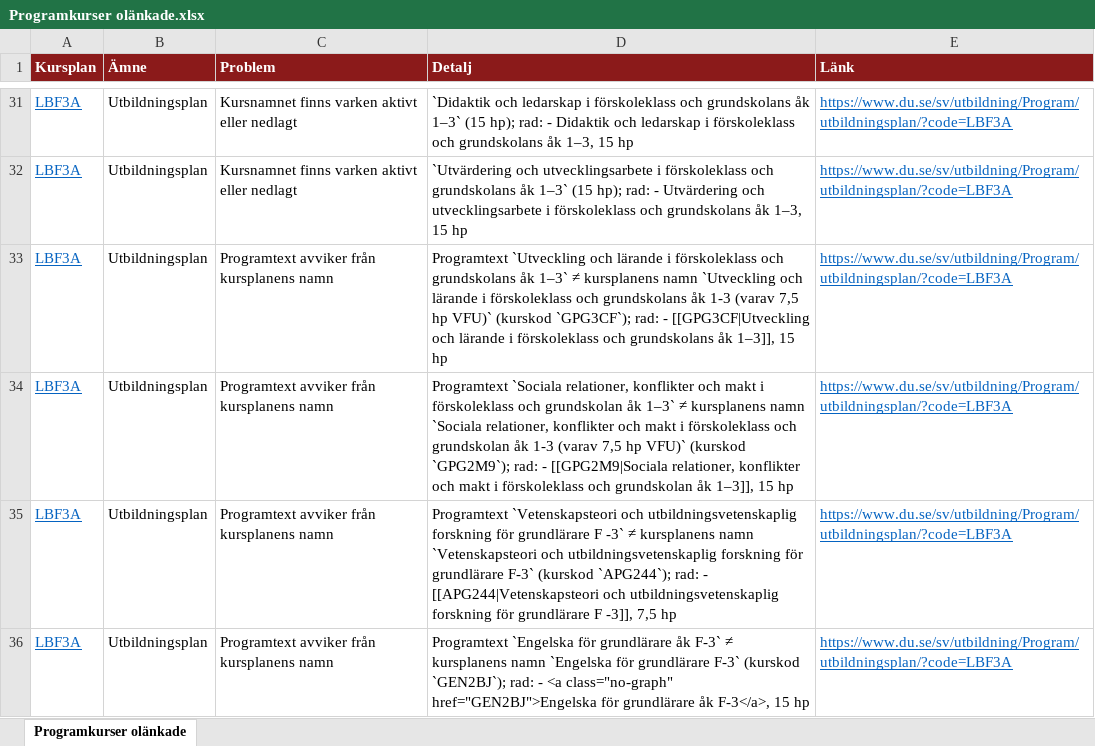
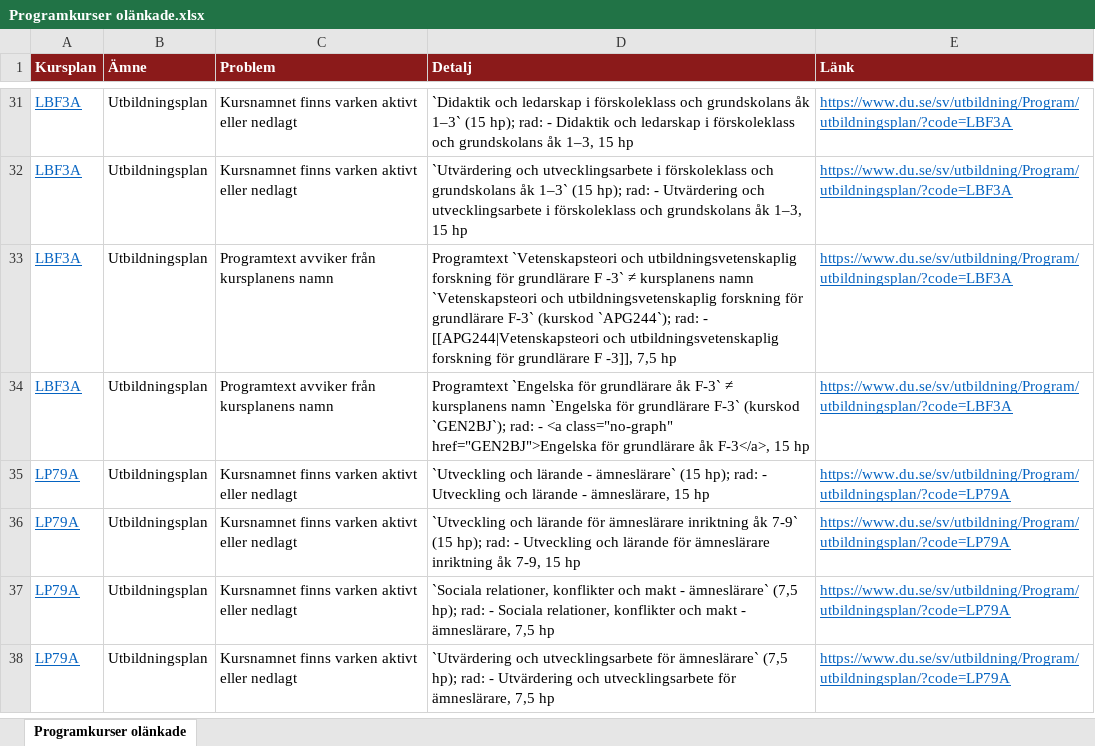
Before and after one commit to charlie-lindgren/dalarna-university, an Excel workbook: vault-dalarna-university/03 IKS/Analys/Programkurser olänkade.xlsx, sheet Programkurser olänkade, drawn as a sheet; only a part is shown, gaps mark what is left out; the shorter side is filled out with more unchanged rows; values as stored, in another font and other column widths than the file's, no borders; the diff names each change by its address in the sheet, - before the commit and + after, or states it on an @@ line.

```diff
--- a/vault-dalarna-university/03 IKS/Analys/Programkurser olänkade.xlsx (sheet Programkurser olänkade)
+++ b/vault-dalarna-university/03 IKS/Analys/Programkurser olänkade.xlsx (sheet Programkurser olänkade)
-row 33: LBF3A | Utbildningsplan | Programtext avviker från kursplanens namn | Programtext `Utveckling och lärande i förskoleklass och grundskolans åk 1–3` ≠ kursplanens namn `Utveckling och lärande i förskoleklass och grundskolans åk 1-3 (varav 7,5 hp VFU)` (kurskod `GPG3CF`); rad: - [[GPG3CF|Utveckling och lärande i förskoleklass och grundskolans åk 1–3]], 15 hp | https://www.du.se/sv/utbildning/Program/utbildningsplan/?code=LBF3A
-row 34: LBF3A | Utbildningsplan | Programtext avviker från kursplanens namn | Programtext `Sociala relationer, konflikter och makt i förskoleklass och grundskolan åk 1–3` ≠ kursplanens namn `Sociala relationer, konflikter och makt i förskoleklass och grundskolan åk 1-3 (varav 7,5 hp VFU)` (kurskod `GPG2M9`); rad: - [[GPG2M9|Sociala relationer, konflikter och makt i förskoleklass och grundskolan åk 1–3]], 15 hp | https://www.du.se/sv/utbildning/Program/utbildningsplan/?code=LBF3A
```
Also changed, not shown: vault-dalarna-university/01 IIT/Analys/Betygsrapportering.xlsx, vault-dalarna-university/02 IHV/Analys/Stavfel och språkbruk.xlsx, 52 other files.
